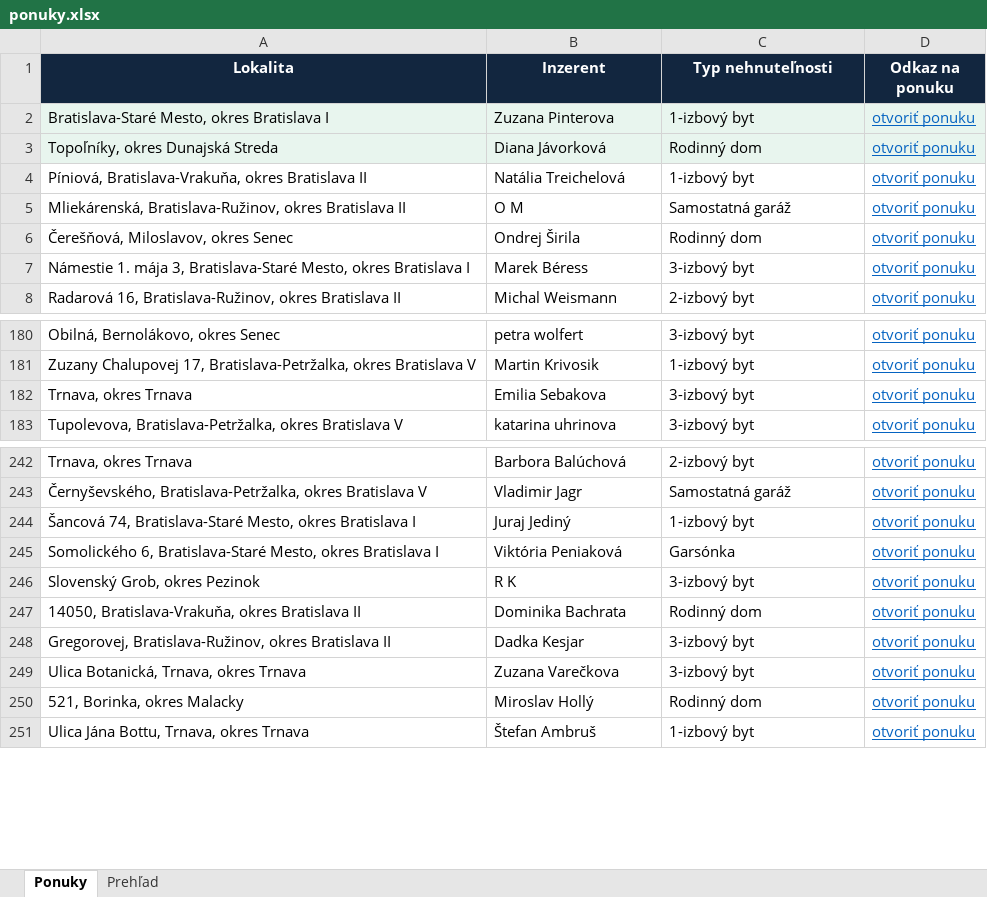
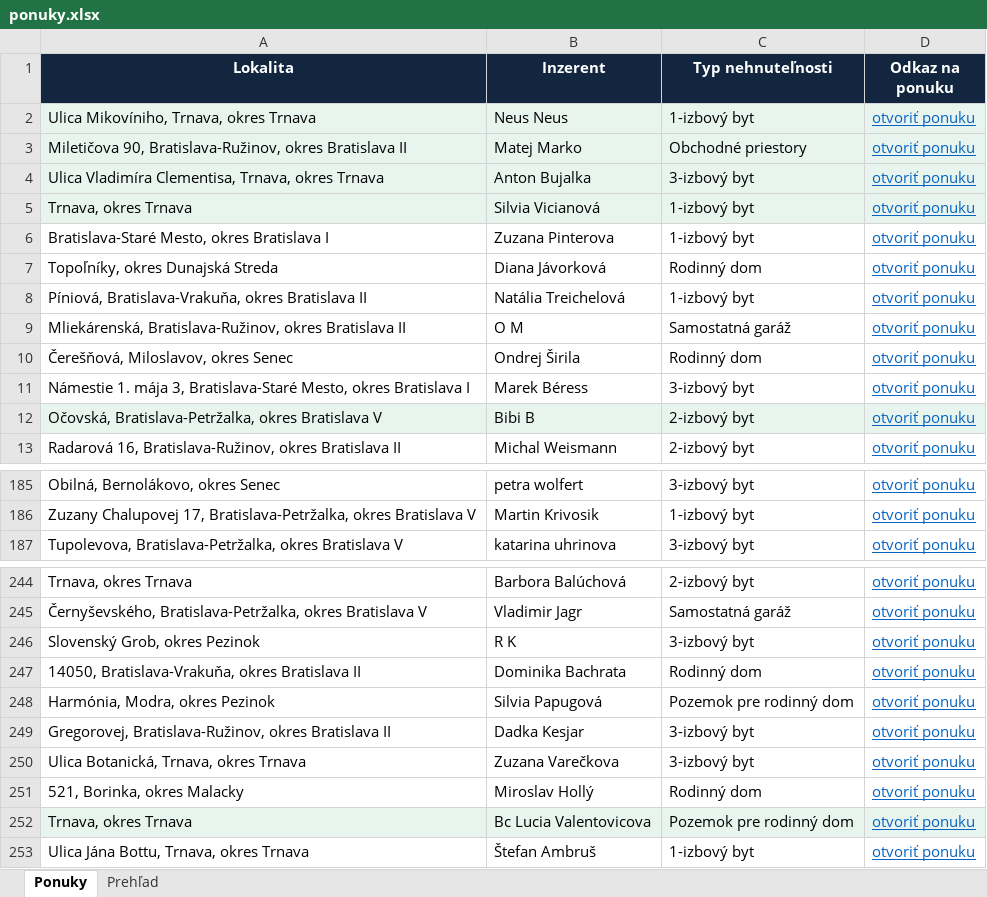
Before and after one commit to mrkubis-nest/nehnutelnosti-scraper, an Excel workbook: public/ponuky.xlsx, sheet Ponuky, drawn as a sheet; only a part is shown, gaps mark what is left out; values as stored, in another font and other column widths than the file's, no borders; removed rows and columns are numbered as before the commit, all else as after; the diff covers the shown part only; the diff names each change by its address in the sheet, - before the commit and + after, or states it on an @@ line.

```diff
--- a/public/ponuky.xlsx (sheet Ponuky)
+++ b/public/ponuky.xlsx (sheet Ponuky)
+row 2: Ulica Mikovíniho, Trnava, okres Trnava | Neus Neus | 1-izbový byt | otvoriť ponuku
+row 3: Miletičova 90, Bratislava-Ružinov, okres Bratislava II | Matej Marko | Obchodné priestory | otvoriť ponuku
+row 4: Ulica Vladimíra Clementisa, Trnava, okres Trnava | Anton Bujalka | 3-izbový byt | otvoriť ponuku
+row 5: Trnava, okres Trnava | Silvia Vicianová | 1-izbový byt | otvoriť ponuku
-A6:D7 fill: #E8F5EE
+A6:D7 fill: none
+row 12: Očovská, Bratislava-Petržalka, okres Bratislava V | Bibi B | 2-izbový byt | otvoriť ponuku
-row 182: Trnava, okres Trnava | Emilia Sebakova | 3-izbový byt | otvoriť ponuku
-row 244: Šancová 74, Bratislava-Staré Mesto, okres Bratislava I | Juraj Jediný | 1-izbový byt | otvoriť ponuku
-row 245: Somolického 6, Bratislava-Staré Mesto, okres Bratislava I | Viktória Peniaková | Garsónka | otvoriť ponuku
+row 248: Harmónia, Modra, okres Pezinok | Silvia Papugová | Pozemok pre rodinný dom | otvoriť ponuku
+row 252: Trnava, okres Trnava | Bc Lucia Valentovicova | Pozemok pre rodinný dom | otvoriť ponuku
```
Also changed, not shown: 5 removed rows elsewhere in this sheet, sheet Prehľad, 2 other files.
